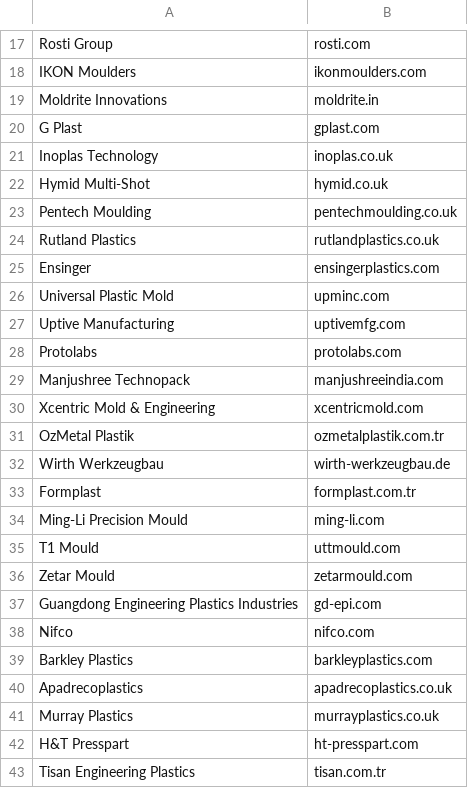
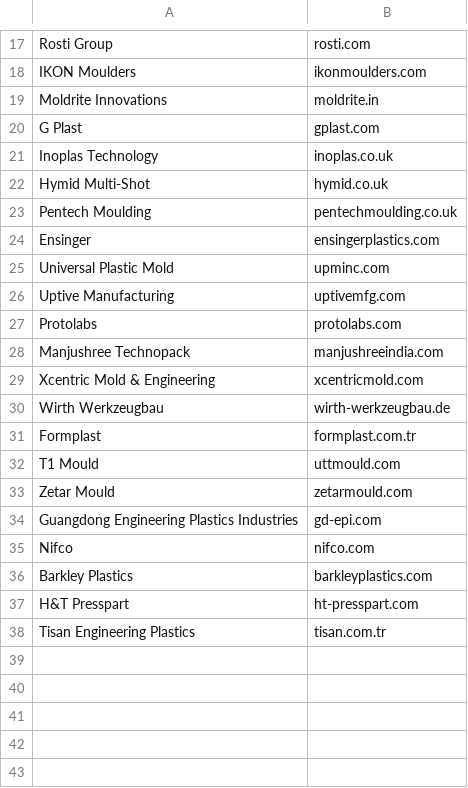
Before and after one commit to saijkp/supplier_intel, a CSV file: data/source_files/injection_moulding_100/confirmed.csv, drawn as a sheet; only a part is shown, gaps mark what is left out; the diff names each change by its address in the sheet, - before the commit and + after, or states it on an @@ line.

```diff
--- a/data/source_files/injection_moulding_100/confirmed.csv
+++ b/data/source_files/injection_moulding_100/confirmed.csv
-row 24: Rutland Plastics | rutlandplastics.co.uk
-row 31: OzMetal Plastik | ozmetalplastik.com.tr
-row 34: Ming-Li Precision Mould | ming-li.com
-row 40: Apadrecoplastics | apadrecoplastics.co.uk
-row 41: Murray Plastics | murrayplastics.co.uk
```
Also changed, not shown: data/source_files/injection_moulding_100/genuinely_dead.csv, data/source_files/material_handling_14/confirmed.csv, 10 other files.
